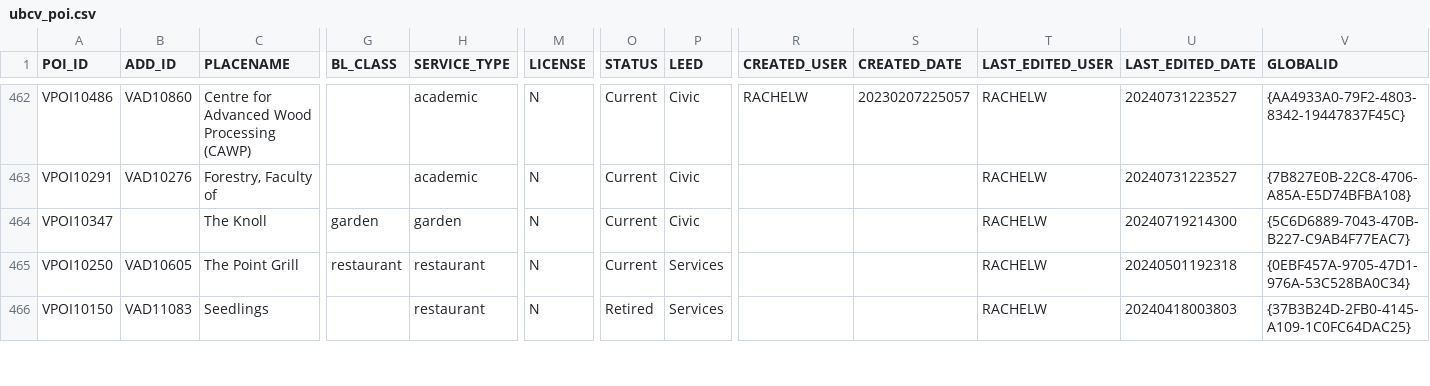
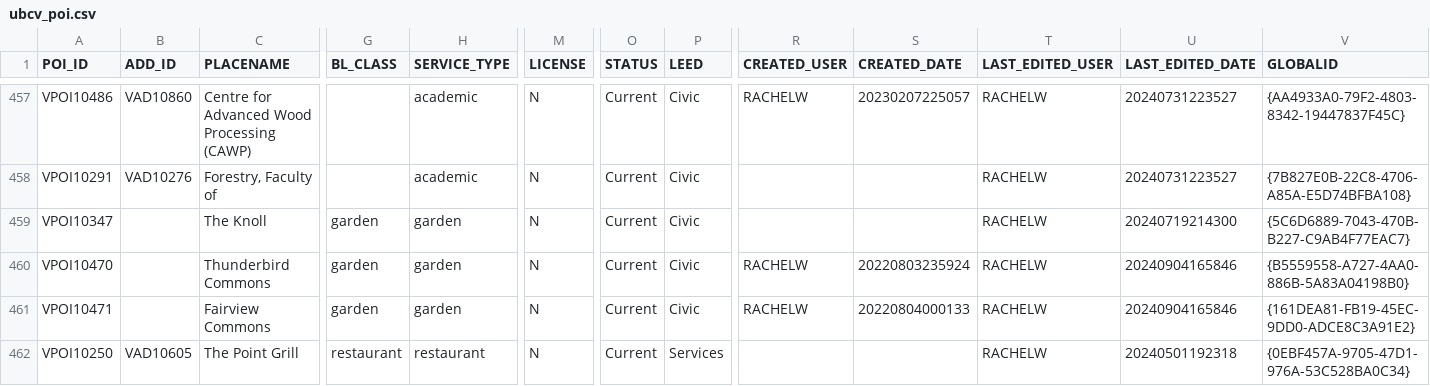
Before and after one commit to UBCGeodata/ubc-geospatial-opendata, a CSV file: ubcv/locations/csv/ubcv_poi.csv, drawn as a sheet; only a part is shown, gaps mark what is left out; the shorter side is filled out with more unchanged rows; rows hold the shown columns only; the diff covers the shown part only; the diff names each change by its address in the sheet, - before the commit and + after, or states it on an @@ line.

```diff
--- a/ubcv/locations/csv/ubcv_poi.csv
+++ b/ubcv/locations/csv/ubcv_poi.csv
+row 460: VPOI10470 |  | Thunderbird Commons | garden | garden | N | Current | Civic | RACHELW | 20220803235924 | RACHELW | 20240904165846 | {B5559558-A727-4AA0-886B-5A83A04198B0}
+row 461: VPOI10471 |  | Fairview Commons | garden | garden | N | Current | Civic | RACHELW | 20220804000133 | RACHELW | 20240904165846 | {161DEA81-FB19-45EC-9DD0-ADCE8C3A91E2}
```
Also changed, not shown: 3 added rows and 5 removed rows elsewhere in this file, off-campus/locations/csv/ubc_regional_locations.csv, ubcv/locations/csv/ubcv_address.csv, 7 other files.
